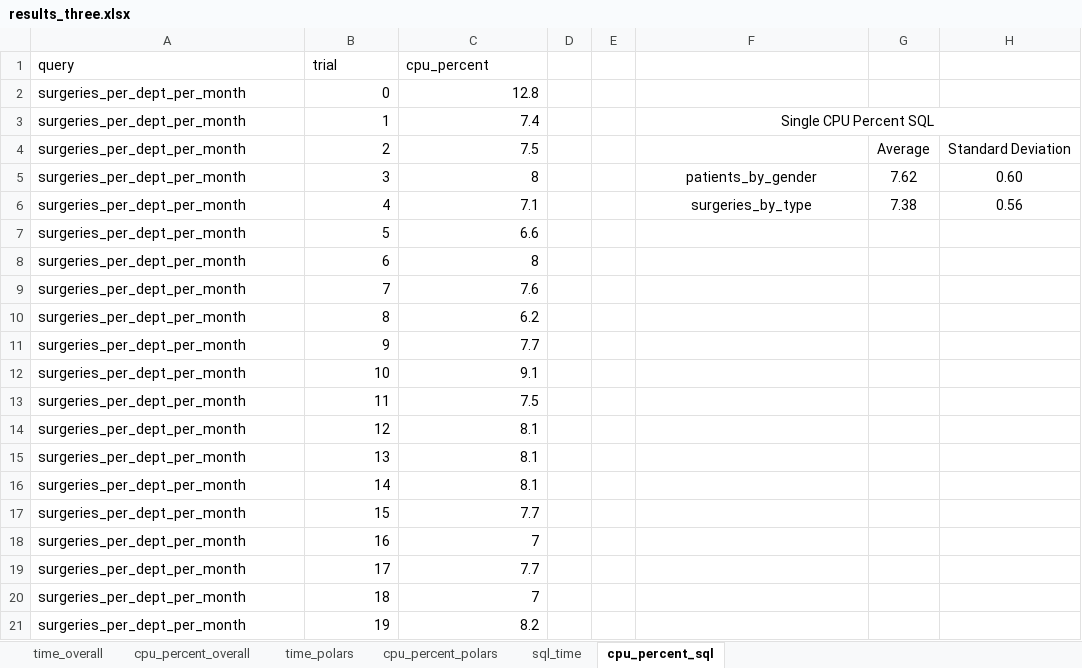
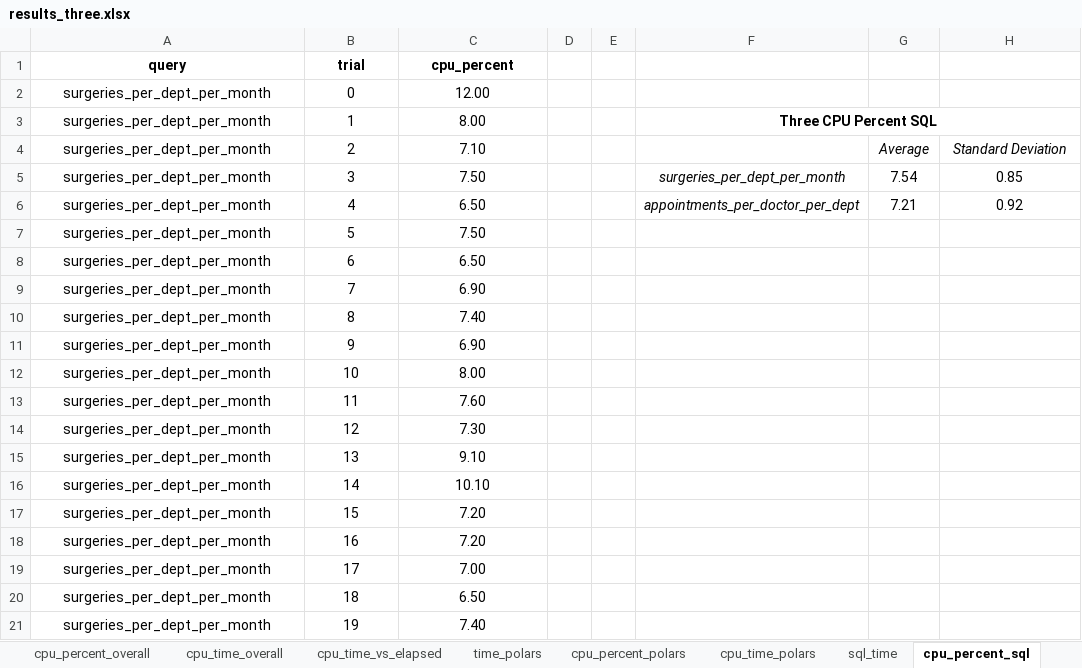
Before and after one commit to ldupleich/LeticiaCapstone, an Excel workbook: results_three/results_three.xlsx, sheet cpu_percent_sql, drawn as a sheet; only a part is shown; values as stored, in another font and other column widths than the file's, no borders; the diff covers the shown part only; the diff names each change by its address in the sheet, - before the commit and + after, or states it on an @@ line.

Commit message:
Add CPU time to results, and make them neater

```diff
--- a/results_three/results_three.xlsx (sheet cpu_percent_sql)
+++ b/results_three/results_three.xlsx (sheet cpu_percent_sql)
@@ sheet tab unhidden: cpu_time_overall @@
+sheet tab: cpu_time_vs_elapsed
+sheet tab: cpu_time_polars
@@ A1:C1 alignment: left → center, bold: off → on @@
-A2:A21 alignment: left
+A2:A21 alignment: center
-B2:C21 alignment: right
+B2:C21 alignment: center
-C2 (cpu_percent): 12.8
+C2 (cpu_percent): 12.00
-C3 (cpu_percent): 7.4
+C3 (cpu_percent): 8.00
-F3: Single CPU Percent SQL
+F3: Three CPU Percent SQL
-F3 bold: off
+F3 bold: on
-C4 (cpu_percent): 7.5
+C4 (cpu_percent): 7.10
-G4:H4 italic: off
+G4:H4 italic: on
-C5 (cpu_percent): 8
+C5 (cpu_percent): 7.50
-F5: patients_by_gender
+F5: surgeries_per_dept_per_month
-F5:F6 italic: off
+F5:F6 italic: on
-G5: 7.62
+G5: 7.54
-H5: 0.60
+H5: 0.85
-C6 (cpu_percent): 7.1
+C6 (cpu_percent): 6.50
-F6: surgeries_by_type
+F6: appointments_per_doctor_per_dept
-G6: 7.38
+G6: 7.21
-H6: 0.56
+H6: 0.92
-C7 (cpu_percent): 6.6
+C7 (cpu_percent): 7.50
-C8 (cpu_percent): 8
+C8 (cpu_percent): 6.50
-C9 (cpu_percent): 7.6
+C9 (cpu_percent): 6.90
-C10 (cpu_percent): 6.2
+C10 (cpu_percent): 7.40
-C11 (cpu_percent): 7.7
+C11 (cpu_percent): 6.90
-C12 (cpu_percent): 9.1
+C12 (cpu_percent): 8.00
-C13 (cpu_percent): 7.5
+C13 (cpu_percent): 7.60
-C14 (cpu_percent): 8.1
+C14 (cpu_percent): 7.30
-C15 (cpu_percent): 8.1
+C15 (cpu_percent): 9.10
-C16 (cpu_percent): 8.1
+C16 (cpu_percent): 10.10
-C17 (cpu_percent): 7.7
+C17 (cpu_percent): 7.20
-C18 (cpu_percent): 7
+C18 (cpu_percent): 7.20
-C19 (cpu_percent): 7.7
+C19 (cpu_percent): 7.00
-C20 (cpu_percent): 7
+C20 (cpu_percent): 6.50
-C21 (cpu_percent): 8.2
+C21 (cpu_percent): 7.40
```
Also changed, not shown: 180 edited cells and cell formats elsewhere in this sheet, sheet sql_time, sheet time_polars, sheet cpu_percent_polars, sheet time_overall, sheet cpu_percent_overall, other sheet tabs, charts or pictures, results_single/results_single.xlsx, results_two/results_two.xlsx, 25 other files.
